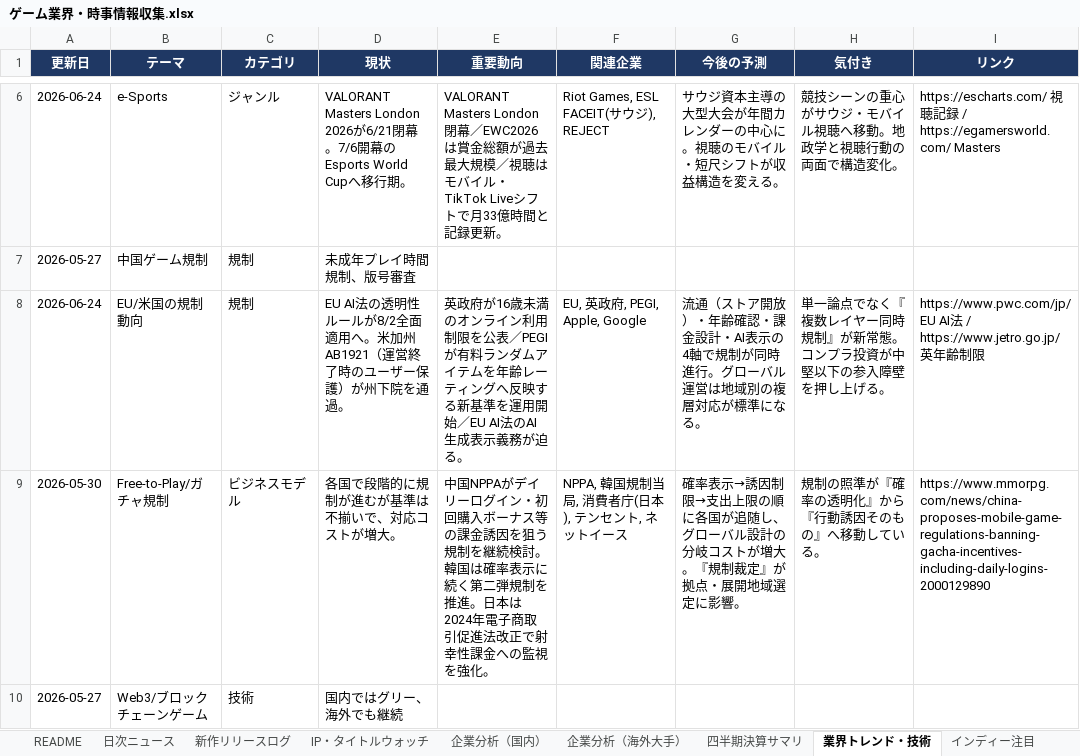
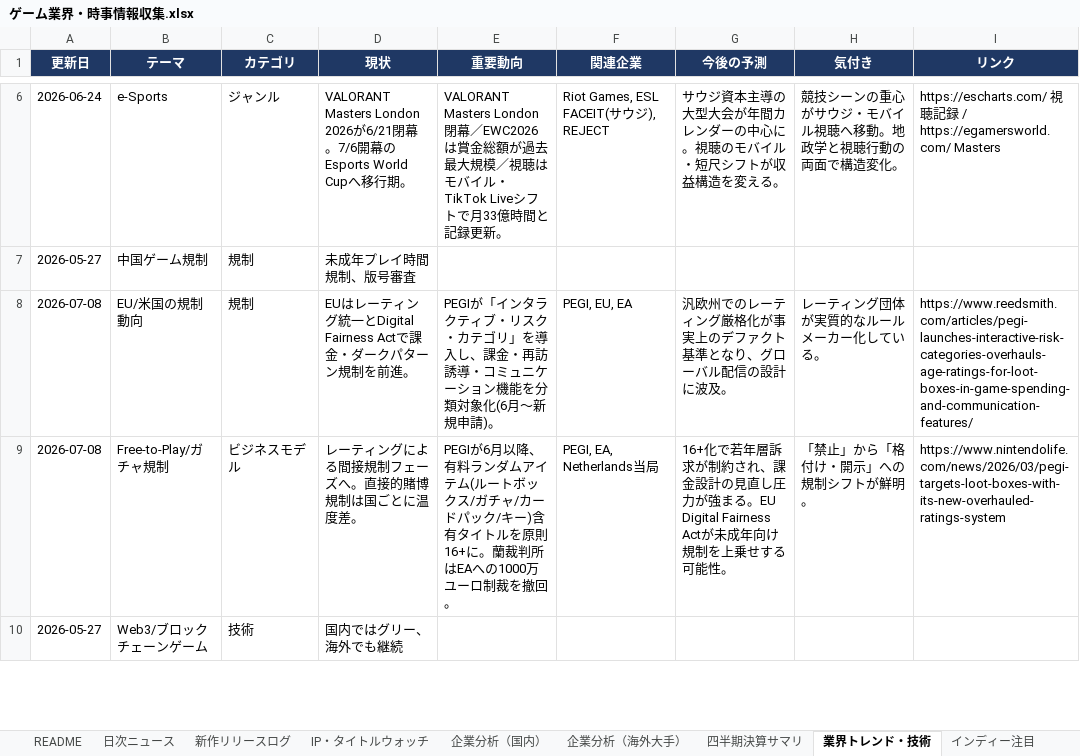
Before and after one commit to norimichitakesue2/game-industry-tracker, an Excel workbook: master/ゲーム業界・時事情報収集.xlsx, sheet 業界トレンド・技術, drawn as a sheet; only a part is shown, gaps mark what is left out; values as stored, in another font and other column widths than the file's, no borders; the diff covers the shown part only; the diff names each change by its address in the sheet, - before the commit and + after, or states it on an @@ line.

```diff
--- a/master/ゲーム業界・時事情報収集.xlsx (sheet 業界トレンド・技術)
+++ b/master/ゲーム業界・時事情報収集.xlsx (sheet 業界トレンド・技術)
-A8 (更新日): 2026-06-24
+A8 (更新日): 2026-07-08
-D8 (現状): EU AI法の透明性ルールが8/2全面適用へ。米加州AB1921（運営終了時のユーザー保護）が州下院を通過。
+D8 (現状): EUはレーティング統一とDigital Fairness Actで課金・ダークパターン規制を前進。
-E8 (重要動向): 英政府が16歳未満のオンライン利用制限を公表／PEGIが有料ランダムアイテムを年齢レーティングへ反映する新基準を運用開始／EU AI法のAI生成表示義務が迫る。
+E8 (重要動向): PEGIが「インタラクティブ・リスク・カテゴリ」を導入し、課金・再訪誘導・コミュニケーション機能を分類対象化(6月〜新規申請)。
-F8 (関連企業): EU, 英政府, PEGI, Apple, Google
+F8 (関連企業): PEGI, EU, EA
-G8 (今後の予測): 流通（ストア開放）・年齢確認・課金設計・AI表示の4軸で規制が同時進行。グローバル運営は地域別の複層対応が標準になる。
+G8 (今後の予測): 汎欧州でのレーティング厳格化が事実上のデファクト基準となり、グローバル配信の設計に波及。
-H8 (気付き): 単一論点でなく『複数レイヤー同時規制』が新常態。コンプラ投資が中堅以下の参入障壁を押し上げる。
+H8 (気付き): レーティング団体が実質的なルールメーカー化している。
-I8 (リンク): https://www.pwc.com/jp/ EU AI法 / https://www.jetro.go.jp/ 英年齢制限
+I8 (リンク): https://www.reedsmith.com/articles/pegi-launches-interactive-risk-categories-overhauls-age-ratings-for-loot-boxes-in-game-spending-and-communication-features/
-A9 (更新日): 2026-05-30
+A9 (更新日): 2026-07-08
-D9 (現状): 各国で段階的に規制が進むが基準は不揃いで、対応コストが増大。
+D9 (現状): レーティングによる間接規制フェーズへ。直接的賭博規制は国ごとに温度差。
-E9 (重要動向): 中国NPPAがデイリーログイン・初回購入ボーナス等の課金誘因を狙う規制を継続検討。韓国は確率表示に続く第二弾規制を推進。日本は2024年電子商取引促進法改正で射幸性課金への監視を強化。
+E9 (重要動向): PEGIが6月以降、有料ランダムアイテム(ルートボックス/ガチャ/カードパック/キー)含有タイトルを原則16+に。蘭裁判所はEAへの1000万ユーロ制裁を撤回。
-F9 (関連企業): NPPA, 韓国規制当局, 消費者庁(日本), テンセント, ネットイース
+F9 (関連企業): PEGI, EA, Netherlands当局
-G9 (今後の予測): 確率表示→誘因制限→支出上限の順に各国が追随し、グローバル設計の分岐コストが増大。『規制裁定』が拠点・展開地域選定に影響。
+G9 (今後の予測): 16+化で若年層訴求が制約され、課金設計の見直し圧力が強まる。EU Digital Fairness Actが未成年向け規制を上乗せする可能性。
-H9 (気付き): 規制の照準が『確率の透明化』から『行動誘因そのもの』へ移動している。
+H9 (気付き): 「禁止」から「格付け・開示」への規制シフトが鮮明。
-I9 (リンク): https://www.mmorpg.com/news/china-proposes-mobile-game-regulations-banning-gacha-incentives-including-daily-logins-2000129890
+I9 (リンク): https://www.nintendolife.com/news/2026/03/pegi-targets-loot-boxes-with-its-new-overhauled-ratings-system
```
Also changed, not shown: 1 added row and 7 edited cells elsewhere in this sheet, sheet 掘り下げ・分析, 32 other files.
